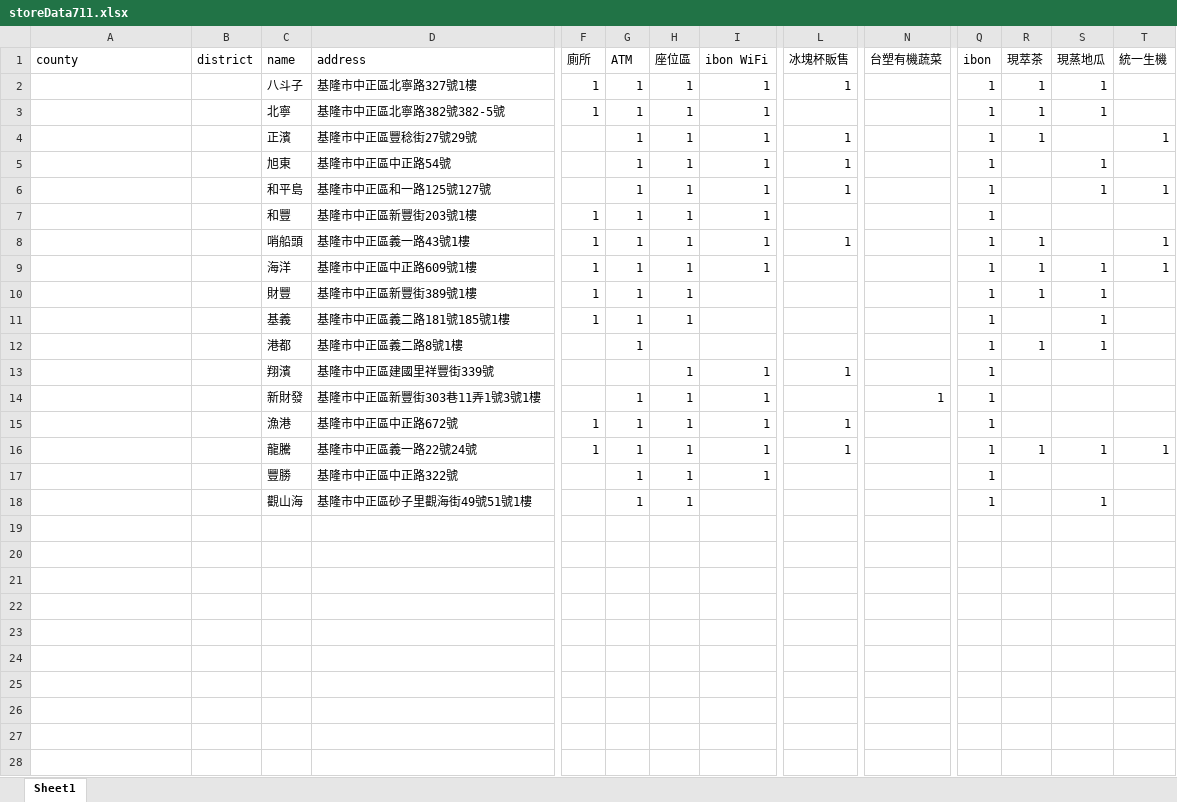
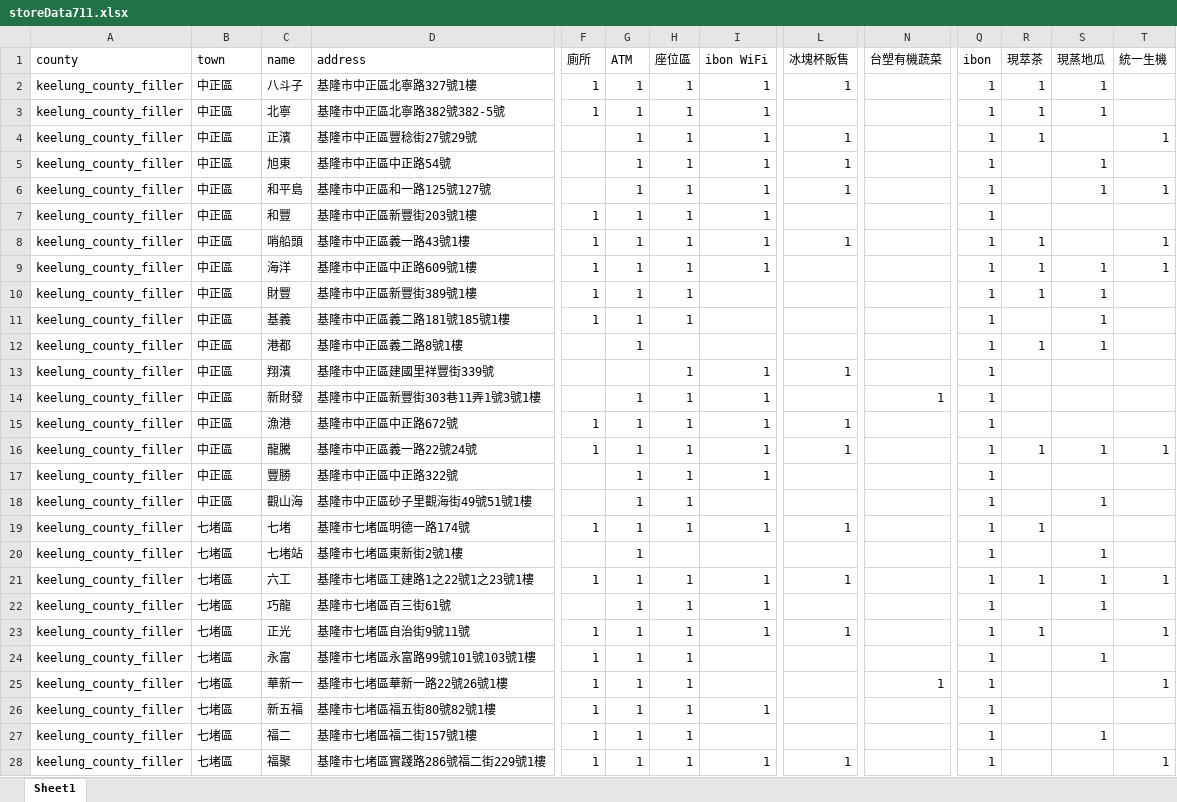
Before and after one commit to melsu/webscraper711, an Excel workbook: storeData711.xlsx, sheet Sheet1, drawn as a sheet; only a part is shown, gaps mark what is left out; values as stored, in another font and other column widths than the file's, no borders; rows hold the shown columns only; the diff covers the shown part only; the diff names each change by its address in the sheet, - before the commit and + after, or states it on an @@ line.

```diff
--- a/storeData711.xlsx (sheet Sheet1)
+++ b/storeData711.xlsx (sheet Sheet1)
-B1: district
+B1: town
-A2:A18 (county): (empty)
+A2:A18 (county): keelung_county_filler
-B2:B18 (town): (empty)
+B2:B18 (town): 中正區
+row 19: keelung_county_filler | 七堵區 | 七堵 | 基隆市七堵區明德一路174號 | 1 | 1 | 1 | 1 | 1 |  | 1 | 1
+row 20: keelung_county_filler | 七堵區 | 七堵站 | 基隆市七堵區東新街2號1樓 |  | 1 |  |  |  |  | 1 |  | 1
+row 21: keelung_county_filler | 七堵區 | 六工 | 基隆市七堵區工建路1之22號1之23號1樓 | 1 | 1 | 1 | 1 | 1 |  | 1 | 1 | 1 | 1
+row 22: keelung_county_filler | 七堵區 | 巧龍 | 基隆市七堵區百三街61號 |  | 1 | 1 | 1 |  |  | 1 |  | 1
+row 23: keelung_county_filler | 七堵區 | 正光 | 基隆市七堵區自治街9號11號 | 1 | 1 | 1 | 1 | 1 |  | 1 | 1 |  | 1
+row 24: keelung_county_filler | 七堵區 | 永富 | 基隆市七堵區永富路99號101號103號1樓 | 1 | 1 | 1 |  |  |  | 1 |  | 1
+row 25: keelung_county_filler | 七堵區 | 華新一 | 基隆市七堵區華新一路22號26號1樓 | 1 | 1 | 1 |  |  | 1 | 1 |  |  | 1
+row 26: keelung_county_filler | 七堵區 | 新五福 | 基隆市七堵區福五街80號82號1樓 | 1 | 1 | 1 | 1 |  |  | 1
+row 27: keelung_county_filler | 七堵區 | 福二 | 基隆市七堵區福二街157號1樓 | 1 | 1 | 1 |  |  |  | 1 |  | 1
+row 28: keelung_county_filler | 七堵區 | 福聚 | 基隆市七堵區實踐路286號福二街229號1樓 | 1 | 1 | 1 | 1 | 1 |  | 1 |  |  | 1
```
Also changed, not shown: 59 added rows elsewhere in this sheet, 1 other file.
